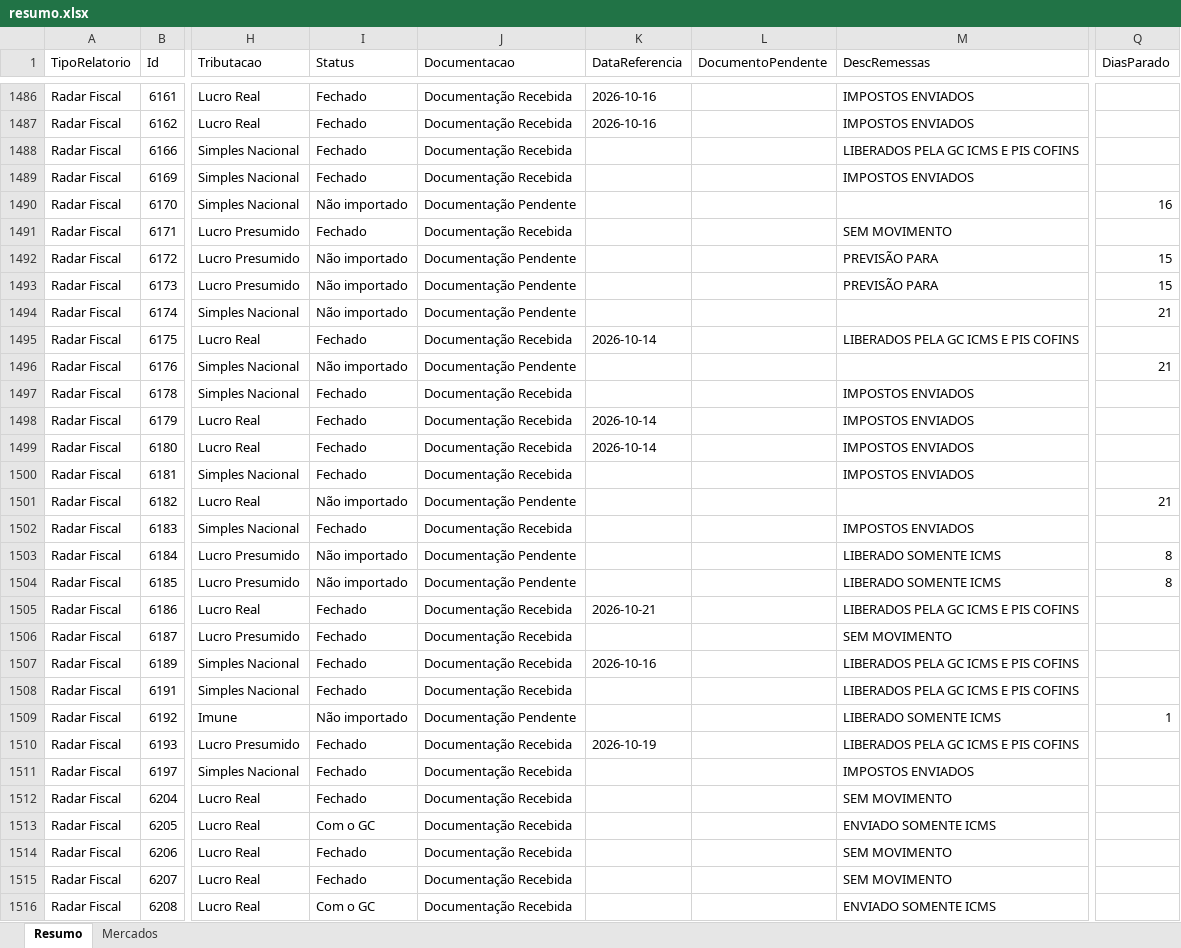
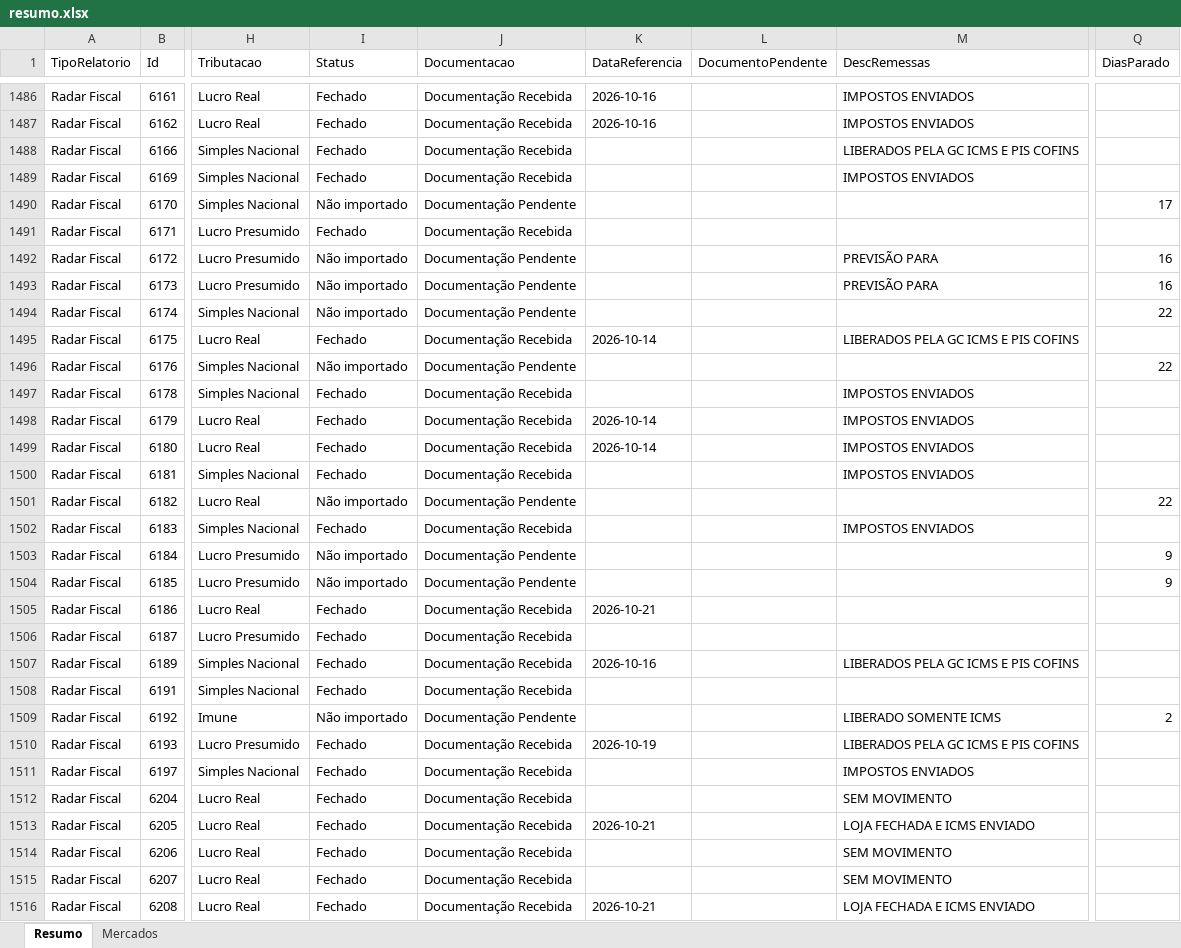
Before and after one commit to Controladoria-MG/Controle-de-Fechamentos, an Excel workbook: data/relatorio_fechamentos/resumo.xlsx, sheet Resumo, drawn as a sheet; only a part is shown, gaps mark what is left out; values as stored, in another font and other column widths than the file's, no borders; the diff covers the shown part only; the diff names each change by its address in the sheet, - before the commit and + after, or states it on an @@ line.

```diff
--- a/data/relatorio_fechamentos/resumo.xlsx (sheet Resumo)
+++ b/data/relatorio_fechamentos/resumo.xlsx (sheet Resumo)
-Q1490 (DiasParado): 16
+Q1490 (DiasParado): 17
-M1491 (DescRemessas): SEM MOVIMENTO
+M1491 (DescRemessas): (empty)
-Q1492:Q1493 (DiasParado): 15
+Q1492:Q1493 (DiasParado): 16
-Q1494 (DiasParado): 21
+Q1494 (DiasParado): 22
-Q1496 (DiasParado): 21
+Q1496 (DiasParado): 22
-Q1501 (DiasParado): 21
+Q1501 (DiasParado): 22
-M1503:M1504 (DescRemessas): LIBERADO SOMENTE ICMS
+M1503:M1504 (DescRemessas): (empty)
-Q1503:Q1504 (DiasParado): 8
+Q1503:Q1504 (DiasParado): 9
-M1505 (DescRemessas): LIBERADOS PELA GC ICMS E PIS COFINS
+M1505 (DescRemessas): (empty)
-M1506 (DescRemessas): SEM MOVIMENTO
+M1506 (DescRemessas): (empty)
-M1508 (DescRemessas): LIBERADOS PELA GC ICMS E PIS COFINS
+M1508 (DescRemessas): (empty)
-Q1509 (DiasParado): 1
+Q1509 (DiasParado): 2
-I1513 (Status): Com o GC
+I1513 (Status): Fechado
-K1513 (DataReferencia): (empty)
+K1513 (DataReferencia): 2026-10-21
-M1513 (DescRemessas): ENVIADO SOMENTE ICMS
+M1513 (DescRemessas): LOJA FECHADA E ICMS ENVIADO
-I1516 (Status): Com o GC
+I1516 (Status): Fechado
-K1516 (DataReferencia): (empty)
+K1516 (DataReferencia): 2026-10-21
-M1516 (DescRemessas): ENVIADO SOMENTE ICMS
+M1516 (DescRemessas): LOJA FECHADA E ICMS ENVIADO
```
Also changed, not shown: 1 removed row and 946 edited cells elsewhere in this sheet, sheet Mercados, 3 other files.
